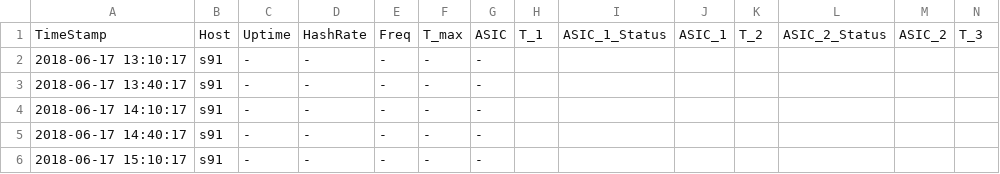
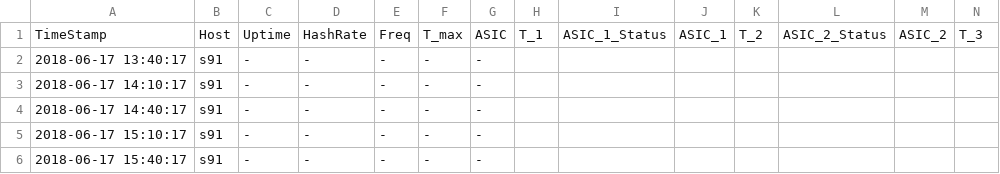
Before and after one commit to tomtorggler/stats, a CSV file: _data/s91stats.csv, drawn as a sheet; only a part is shown; the shorter side is filled out with more unchanged rows; rows hold the shown columns only; the diff names each change by its address in the sheet, - before the commit and + after, or states it on an @@ line.

```diff
--- a/_data/s91stats.csv
+++ b/_data/s91stats.csv
-row 2: 2018-06-17 13:10:17 | s91 | - | - | - | - | -
```
Also changed, not shown: _data/earnings.csv, _data/l31stats.csv, 3 other files.
